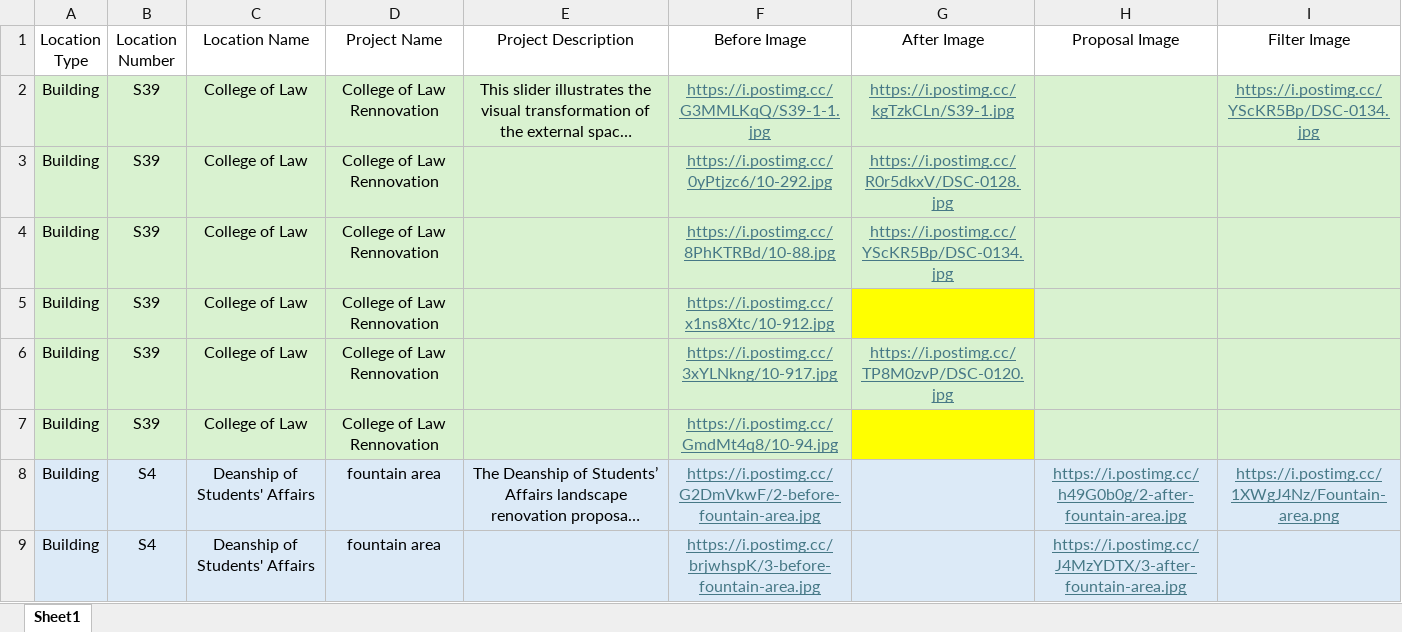
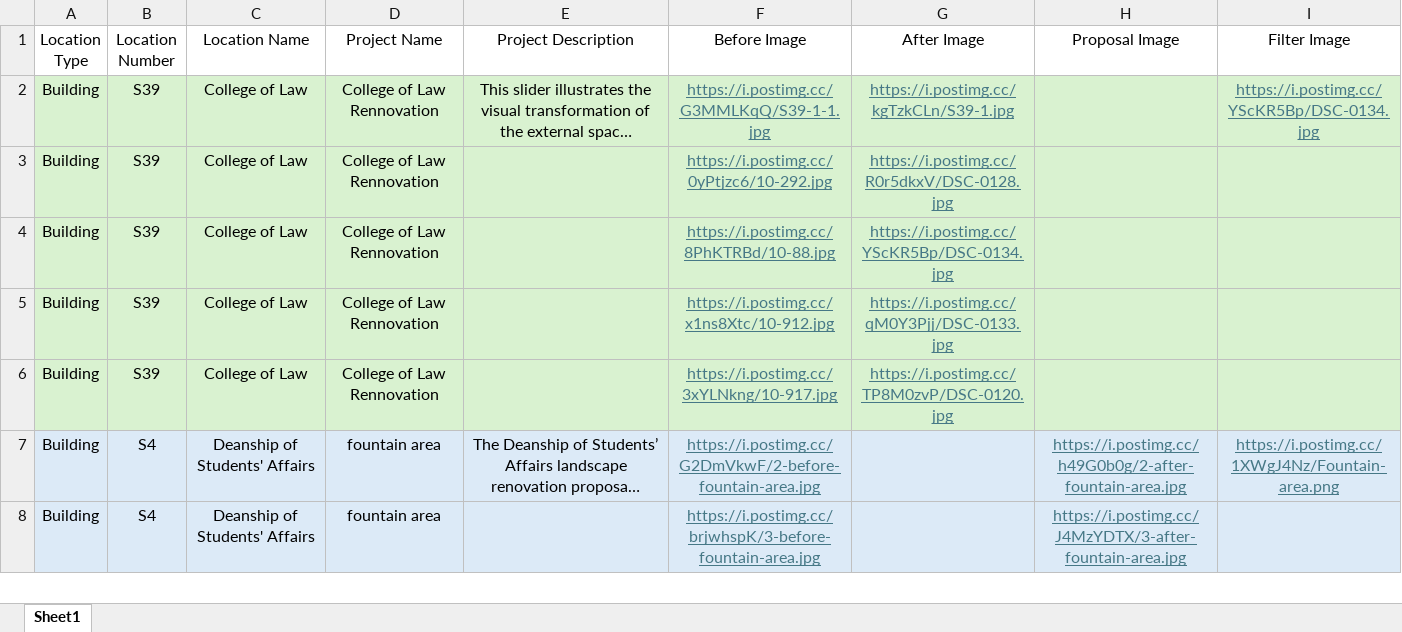
Before and after one commit to UOB-landscape/landscapingUOB-api, an Excel workbook: data/BeforeAndAfter.xlsx, sheet Sheet1, drawn as a sheet; only a part is shown; long unchanged cells end in …; values as stored, in another font and other column widths than the file's, no borders; the diff names each change by its address in the sheet, - before the commit and + after, or states it on an @@ line.

```diff
--- a/data/BeforeAndAfter.xlsx (sheet Sheet1)
+++ b/data/BeforeAndAfter.xlsx (sheet Sheet1)
-G5 (After Image): (empty)
+G5 (After Image): https://i.postimg.cc/qM0Y3Pjj/DSC-0133.jpg
-G5 fill: #FFFF00
+G5 fill: #D9F2D0
-row 7: Building | S39 | College of Law | College of Law Rennovation |  | https://i.postimg.cc/GmdMt4q8/10-94.jpg
```
Also changed, not shown: data/Locations.xlsx.
